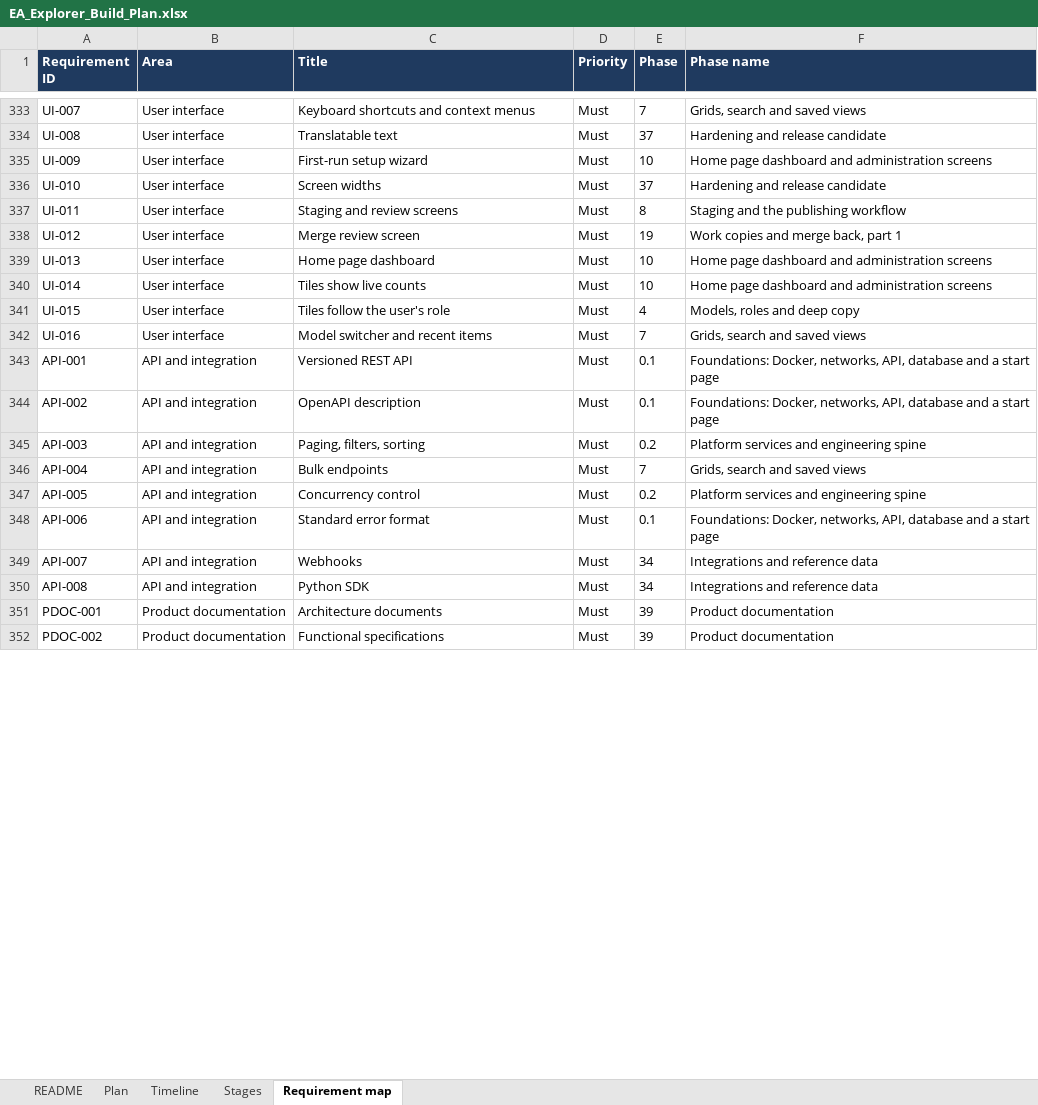
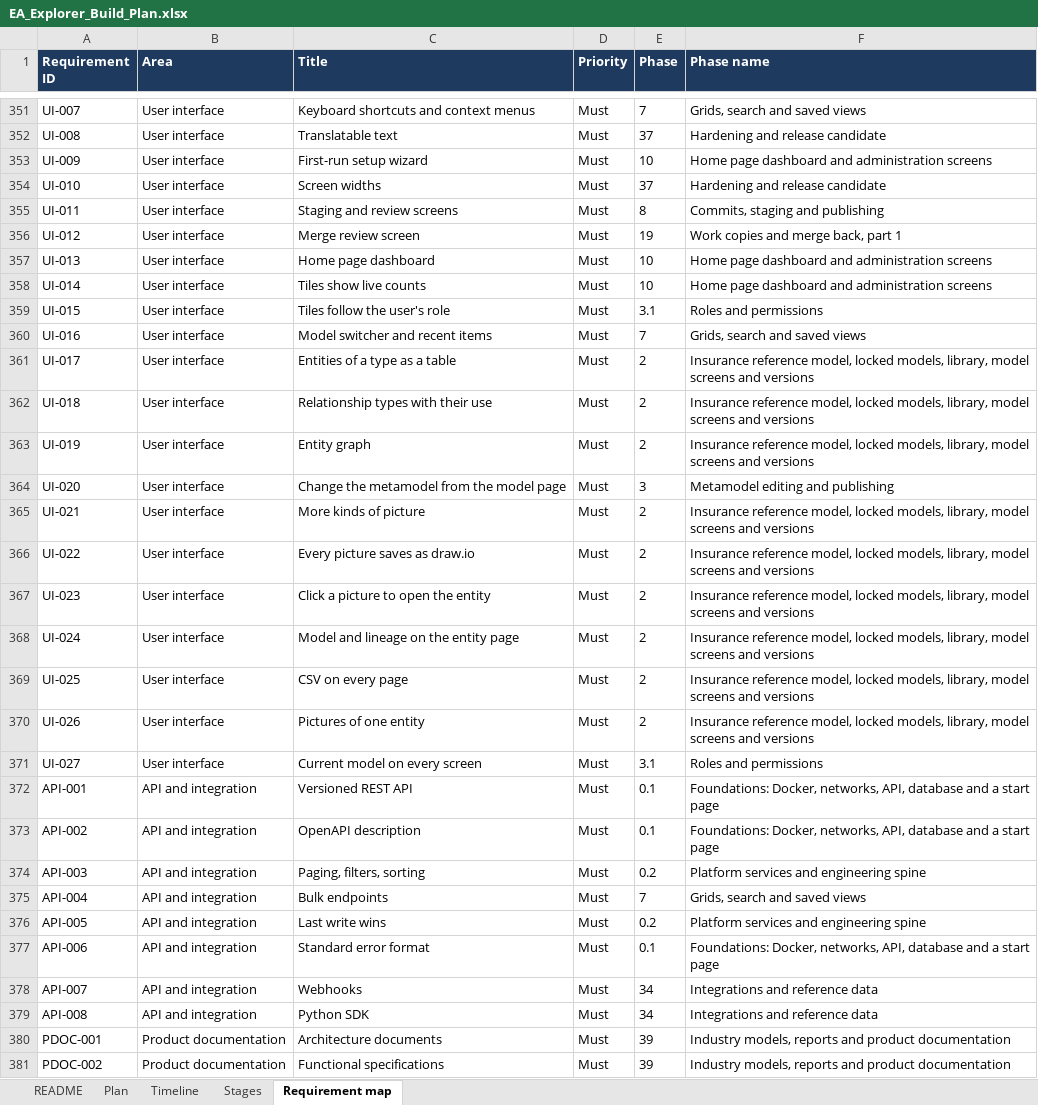
Before and after one commit to gauravvermaea/EA-Enterpise, an Excel workbook: docs/requirements/EA_Explorer_Build_Plan.xlsx, sheet Requirement map, drawn as a sheet; only a part is shown, gaps mark what is left out; values as stored, in another font and other column widths than the file's, no borders; charts and pictures not drawn; addresses are those after the commit; the diff covers the shown part only; the diff names each change by its address in the sheet, - before the commit and + after, or states it on an @@ line.

```diff
--- a/docs/requirements/EA_Explorer_Build_Plan.xlsx (sheet Requirement map)
+++ b/docs/requirements/EA_Explorer_Build_Plan.xlsx (sheet Requirement map)
-F355 (Phase name): Staging and the publishing workflow
+F355 (Phase name): Commits, staging and publishing
-E359 (Phase): 4
+E359 (Phase): 3.1
-F359 (Phase name): Models, roles and deep copy
+F359 (Phase name): Roles and permissions
+row 361: UI-017 | User interface | Entities of a type as a table | Must | 2 | Insurance reference model, locked models, library, model screens and versions
+row 362: UI-018 | User interface | Relationship types with their use | Must | 2 | Insurance reference model, locked models, library, model screens and versions
+row 363: UI-019 | User interface | Entity graph | Must | 2 | Insurance reference model, locked models, library, model screens and versions
+row 364: UI-020 | User interface | Change the metamodel from the model page | Must | 3 | Metamodel editing and publishing
+row 365: UI-021 | User interface | More kinds of picture | Must | 2 | Insurance reference model, locked models, library, model screens and versions
+row 366: UI-022 | User interface | Every picture saves as draw.io | Must | 2 | Insurance reference model, locked models, library, model screens and versions
+row 367: UI-023 | User interface | Click a picture to open the entity | Must | 2 | Insurance reference model, locked models, library, model screens and versions
+row 368: UI-024 | User interface | Model and lineage on the entity page | Must | 2 | Insurance reference model, locked models, library, model screens and versions
+row 369: UI-025 | User interface | CSV on every page | Must | 2 | Insurance reference model, locked models, library, model screens and versions
+row 370: UI-026 | User interface | Pictures of one entity | Must | 2 | Insurance reference model, locked models, library, model screens and versions
+row 371: UI-027 | User interface | Current model on every screen | Must | 3.1 | Roles and permissions
-C376 (Title): Concurrency control
+C376 (Title): Last write wins
-F380:F381 (Phase name): Product documentation
+F380:F381 (Phase name): Industry models, reports and product documentation
```
Also changed, not shown: 19 added rows and 68 edited cells elsewhere in this sheet, sheet Plan, sheet Timeline, sheet Stages, sheet README, formulas that keep their value, docs/requirements/EA_Explorer_Requirements.xlsx, 56 other files.
